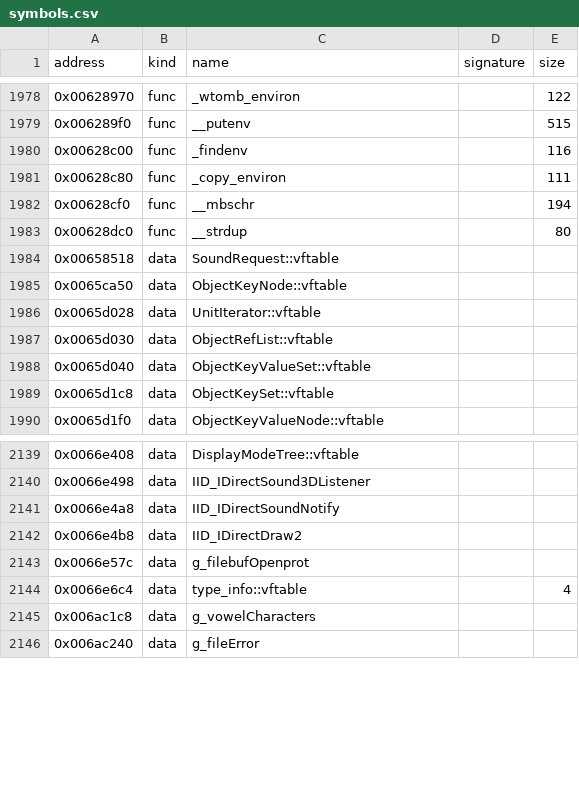
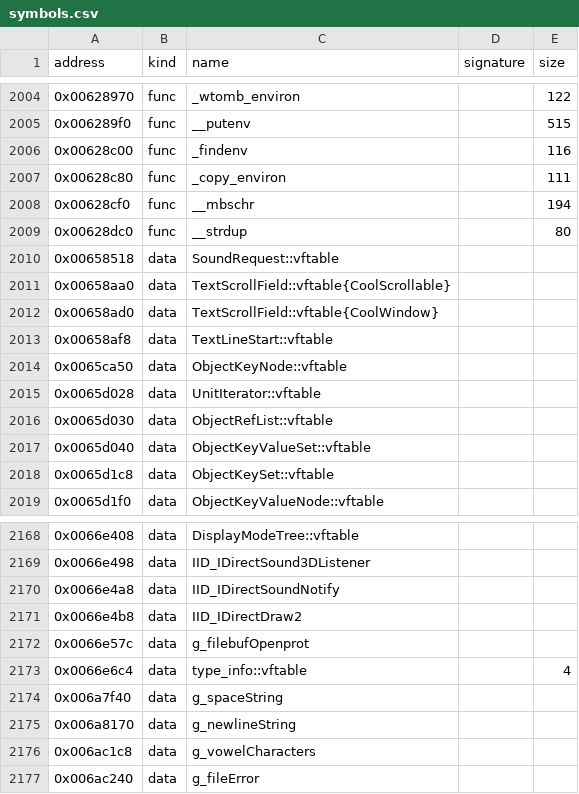
Before and after one commit to bicyclespokesperson/rebellion_modernized, a CSV file: symbols/symbols.csv, drawn as a sheet; only a part is shown, gaps mark what is left out; the diff covers the shown part only.

```diff
--- a/symbols/symbols.csv
+++ b/symbols/symbols.csv
@@ -1984,2 +2010,5 @@ address,kind,name,signature,size
 0x00658518,data,SoundRequest::vftable,,
+0x00658aa0,data,TextScrollField::vftable{CoolScrollable},,
+0x00658ad0,data,TextScrollField::vftable{CoolWindow},,
+0x00658af8,data,TextLineStart::vftable,,
 0x0065ca50,data,ObjectKeyNode::vftable,,
@@ -2144,2 +2173,4 @@ address,kind,name,signature,size
 0x0066e6c4,data,type_info::vftable,,4
+0x006a7f40,data,g_spaceString,,
+0x006a8170,data,g_newlineString,,
 0x006ac1c8,data,g_vowelCharacters,,
```
Also changed, not shown: 26 added rows elsewhere in this file, 3 other files.
